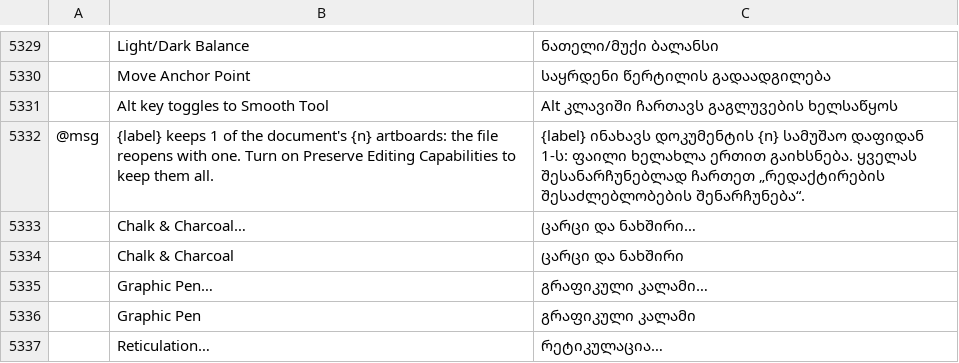
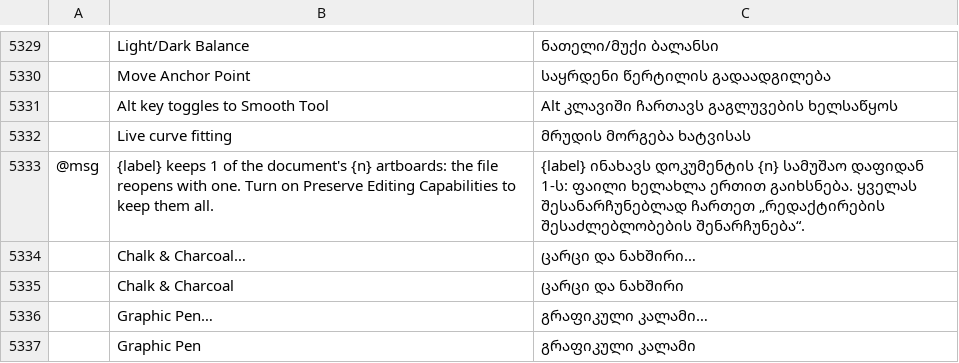
Before and after one commit to 0x-fork/vectorcraft, a TSV file: crates/ui-egui/src/i18n/ka.tsv, drawn as a sheet; only a part is shown, gaps mark what is left out; the shorter side is filled out with more unchanged rows; the diff names each change by its address in the sheet, - before the commit and + after, or states it on an @@ line.

```diff
--- a/crates/ui-egui/src/i18n/ka.tsv
+++ b/crates/ui-egui/src/i18n/ka.tsv
+row 5332:  | Live curve fitting | მრუდის მორგება ხატვისას
```
Also changed, not shown: crates/ui-egui/src/i18n/bg.tsv, crates/ui-egui/src/i18n/el.tsv, 27 other files.
